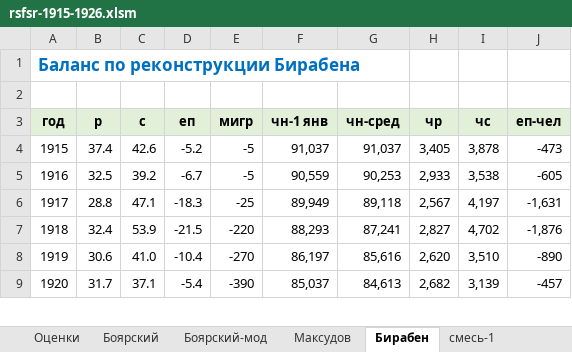
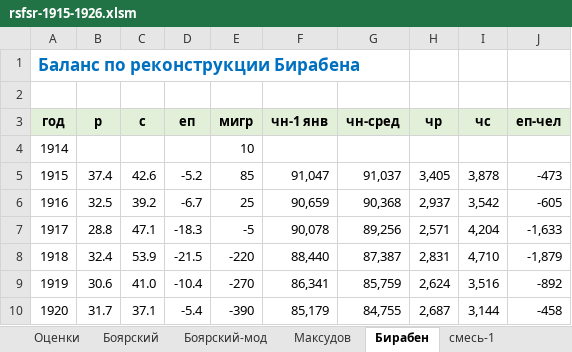
Before and after one commit to oboguev/RTSS, an Excel workbook: workbooks/rsfsr-1915-1926.xlsm, sheet Бирабен, drawn as a sheet; only a part is shown; values as stored, in another font and other column widths than the file's, no borders; addresses are those after the commit; the diff covers the shown part only; the diff names each change by its address in the sheet, - before the commit and + after, or states it on an @@ line.

```diff
--- a/workbooks/rsfsr-1915-1926.xlsm (sheet Бирабен)
+++ b/workbooks/rsfsr-1915-1926.xlsm (sheet Бирабен)
+row 4: 1914 |  |  |  | 10
-E5 (мигр): -5
+E5 (мигр): 85
-F5 (чн-1 янв): 91,037
+F5 (чн-1 янв): 91,047
-E6 (мигр): -5
+E6 (мигр): 25
-F6 (чн-1 янв): 90,559
+F6 (чн-1 янв): 90,659
-G6 (чн-сред): 90,253
+G6 (чн-сред): 90,368
-H6 (чр): 2,933
+H6 (чр): 2,937
-I6 (чс): 3,538
+I6 (чс): 3,542
-E7 (мигр): -25
+E7 (мигр): -5
-F7 (чн-1 янв): 89,949
+F7 (чн-1 янв): 90,078
-G7 (чн-сред): 89,118
+G7 (чн-сред): 89,256
-H7 (чр): 2,567
+H7 (чр): 2,571
-I7 (чс): 4,197
+I7 (чс): 4,204
-J7 (еп-чел): -1,631
+J7 (еп-чел): -1,633
-F8 (чн-1 янв): 88,293
+F8 (чн-1 янв): 88,440
-G8 (чн-сред): 87,241
+G8 (чн-сред): 87,387
-H8 (чр): 2,827
+H8 (чр): 2,831
-I8 (чс): 4,702
+I8 (чс): 4,710
-J8 (еп-чел): -1,876
+J8 (еп-чел): -1,879
-F9 (чн-1 янв): 86,197
+F9 (чн-1 янв): 86,341
-G9 (чн-сред): 85,616
+G9 (чн-сред): 85,759
-H9 (чр): 2,620
+H9 (чр): 2,624
-I9 (чс): 3,510
+I9 (чс): 3,516
-J9 (еп-чел): -890
+J9 (еп-чел): -892
-F10 (чн-1 янв): 85,037
+F10 (чн-1 янв): 85,179
-G10 (чн-сред): 84,613
+G10 (чн-сред): 84,755
-H10 (чр): 2,682
+H10 (чр): 2,687
-I10 (чс): 3,139
+I10 (чс): 3,144
-J10 (еп-чел): -457
+J10 (еп-чел): -458
```
Also changed, not shown: 32 edited cells elsewhere in this sheet, sheet итог, sheet Боярский-мод, sheet Боярский, sheet смесь-1, sheet Максудов, formulas that keep their value, charts or pictures.
